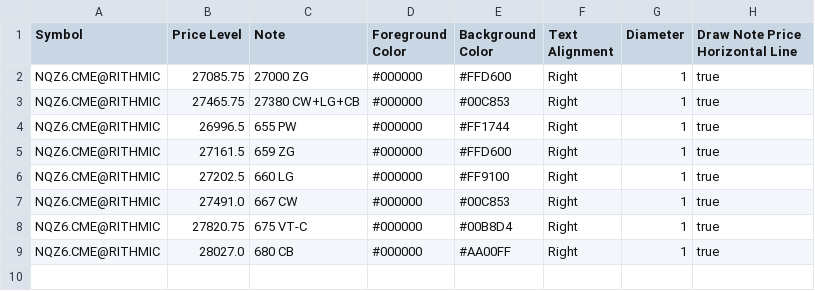
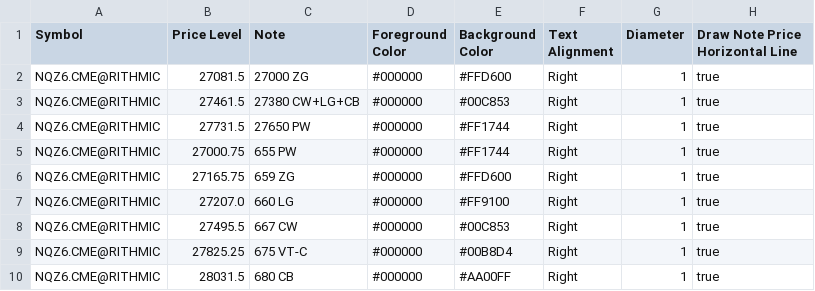
Before and after one commit to trading4life20-code/gex-levels, a CSV file: gex_nq_313869034ba0.csv, drawn as a sheet.

Commit message:
update gex_nq_313869034ba0.csv

```diff
--- a/gex_nq_313869034ba0.csv
+++ b/gex_nq_313869034ba0.csv
@@ -1,9 +1,10 @@
 Symbol,Price Level,Note,Foreground Color,Background Color,Text Alignment,Diameter,Draw Note Price Horizontal Line
-NQZ6.CME@RITHMIC,27085.75,27000 ZG,#000000,#FFD600,Right,1,true
-NQZ6.CME@RITHMIC,27465.75,27380 CW+LG+CB,#000000,#00C853,Right,1,true
-NQZ6.CME@RITHMIC,26996.5,655 PW,#000000,#FF1744,Right,1,true
-NQZ6.CME@RITHMIC,27161.5,659 ZG,#000000,#FFD600,Right,1,true
-NQZ6.CME@RITHMIC,27202.5,660 LG,#000000,#FF9100,Right,1,true
-NQZ6.CME@RITHMIC,27491.0,667 CW,#000000,#00C853,Right,1,true
-NQZ6.CME@RITHMIC,27820.75,675 VT-C,#000000,#00B8D4,Right,1,true
-NQZ6.CME@RITHMIC,28027.0,680 CB,#000000,#AA00FF,Right,1,true
+NQZ6.CME@RITHMIC,27081.5,27000 ZG,#000000,#FFD600,Right,1,true
+NQZ6.CME@RITHMIC,27461.5,27380 CW+LG+CB,#000000,#00C853,Right,1,true
+NQZ6.CME@RITHMIC,27731.5,27650 PW,#000000,#FF1744,Right,1,true
+NQZ6.CME@RITHMIC,27000.75,655 PW,#000000,#FF1744,Right,1,true
+NQZ6.CME@RITHMIC,27165.75,659 ZG,#000000,#FFD600,Right,1,true
+NQZ6.CME@RITHMIC,27207.0,660 LG,#000000,#FF9100,Right,1,true
+NQZ6.CME@RITHMIC,27495.5,667 CW,#000000,#00C853,Right,1,true
+NQZ6.CME@RITHMIC,27825.25,675 VT-C,#000000,#00B8D4,Right,1,true
+NQZ6.CME@RITHMIC,28031.5,680 CB,#000000,#AA00FF,Right,1,true
```
